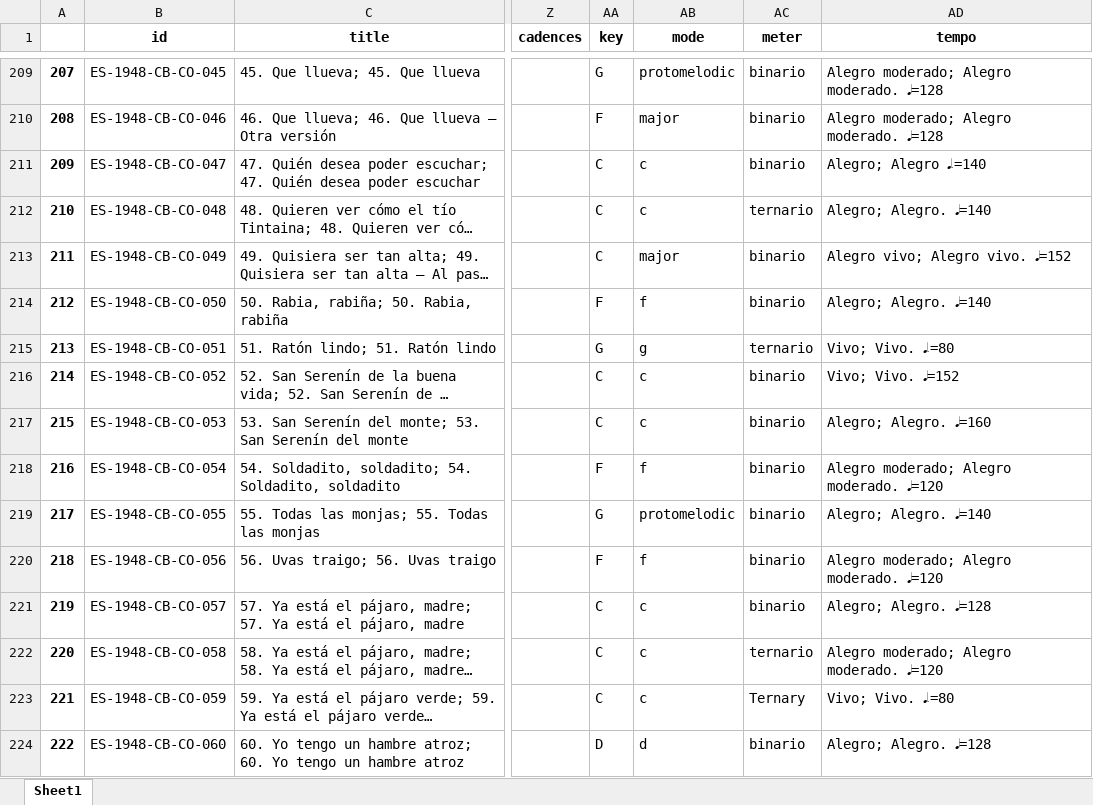
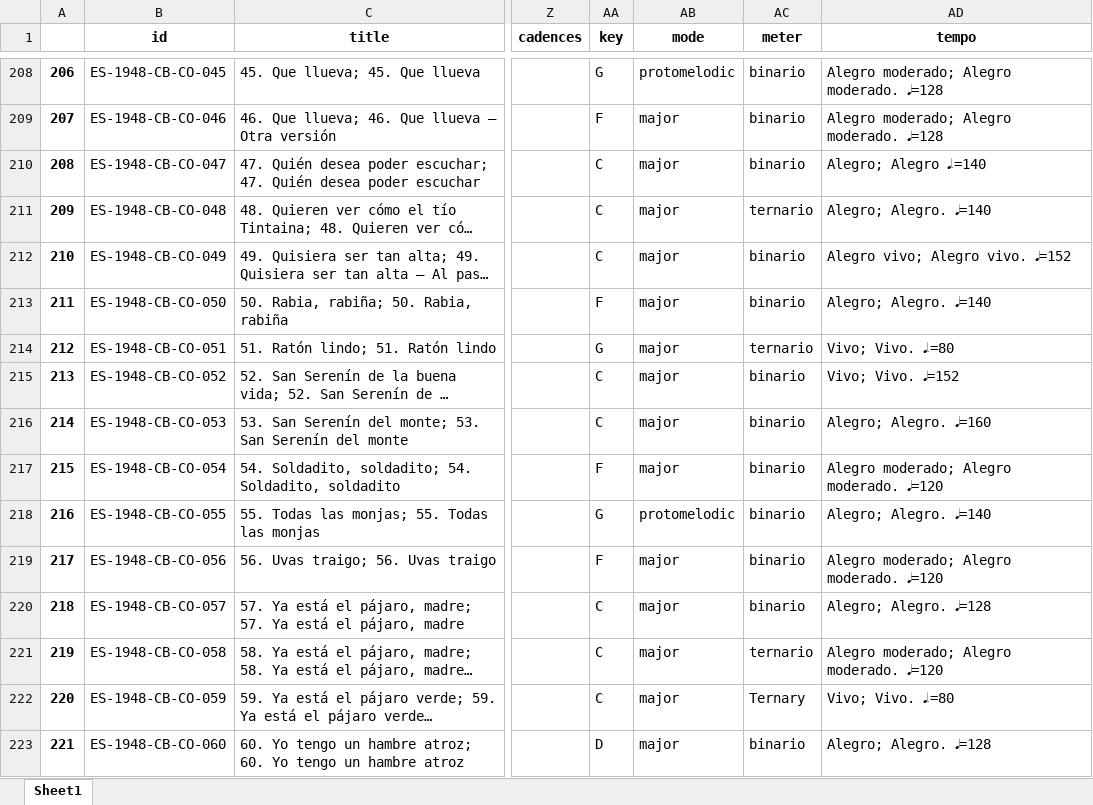
Before and after one commit to EA-Digifolk/iFolk, an Excel workbook: iFolk.xlsx, sheet Sheet1, drawn as a sheet; only a part is shown, gaps mark what is left out; long unchanged cells end in …; values as stored, in another font and other column widths than the file's, no borders; addresses are those after the commit; the diff covers the shown part only; the diff names each change by its address in the sheet, - before the commit and + after, or states it on an @@ line.

Commit message:
xlsx is now correct

```diff
--- a/iFolk.xlsx (sheet Sheet1)
+++ b/iFolk.xlsx (sheet Sheet1)
@@ column A renumbered from row 2 down @@
-AB210:AB211 (mode): c
+AB210:AB211 (mode): major
-AB213 (mode): f
+AB213 (mode): major
-AB214 (mode): g
+AB214 (mode): major
-AB215:AB216 (mode): c
+AB215:AB216 (mode): major
-AB217 (mode): f
+AB217 (mode): major
-AB219 (mode): f
+AB219 (mode): major
-AB220:AB222 (mode): c
+AB220:AB222 (mode): major
-AB223 (mode): d
+AB223 (mode): major
```
Also changed, not shown: 2 removed rows and 118 edited cells elsewhere in this sheet.
